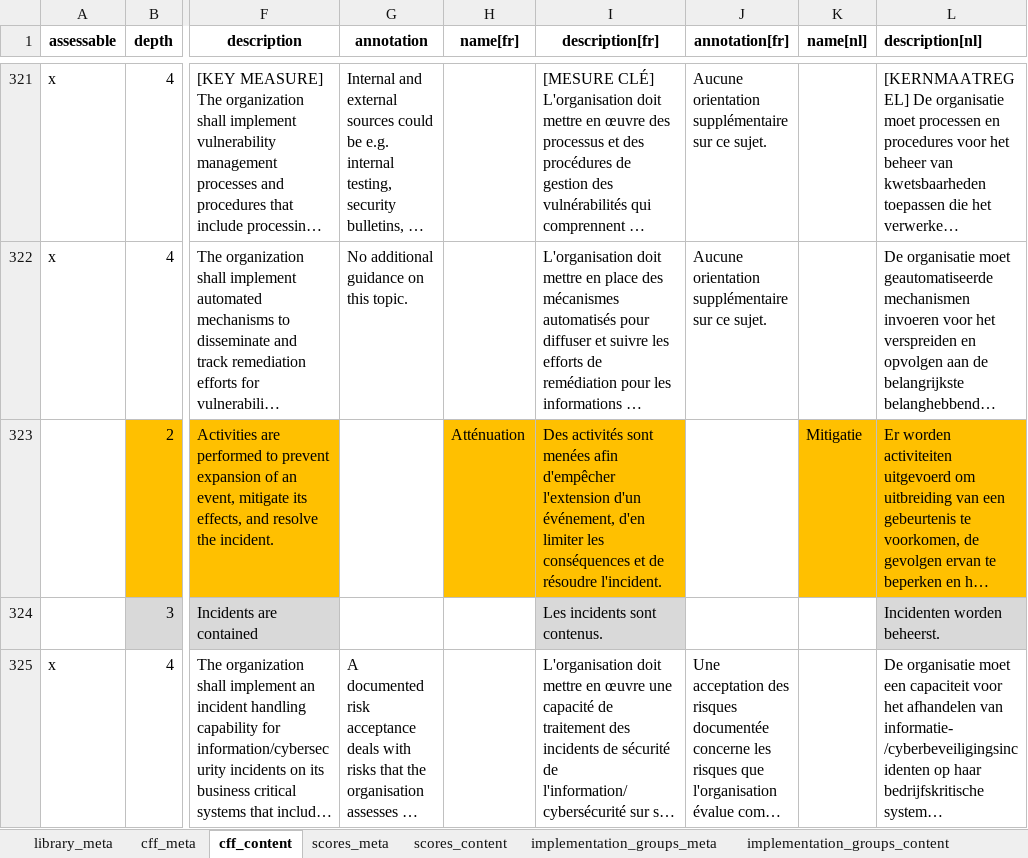
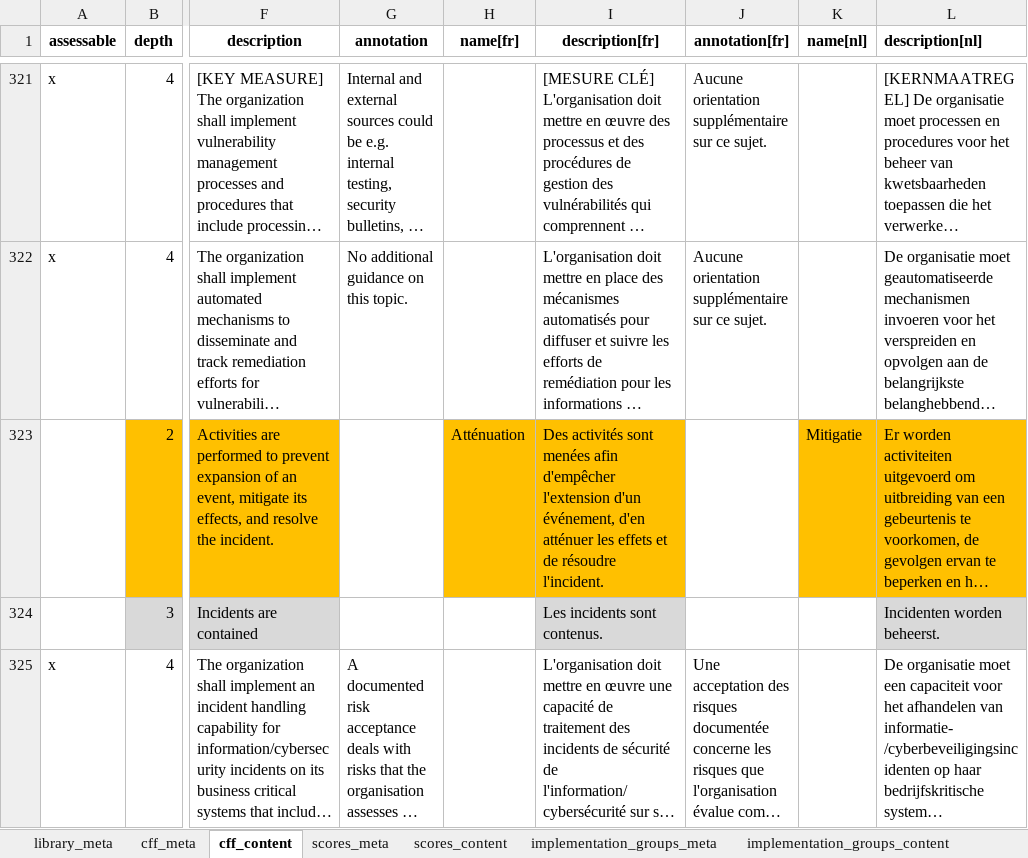
Before and after one commit to intuitem/ciso-assistant-community, an Excel workbook: tools/excel/ccb/ccb-cff-2023-03-01.xlsx, sheet cff_content, drawn as a sheet; only a part is shown, gaps mark what is left out; long unchanged cells end in …; values as stored, in another font and other column widths than the file's, no borders; the diff names each change by its address in the sheet, - before the commit and + after, or states it on an @@ line.

```diff
--- a/tools/excel/ccb/ccb-cff-2023-03-01.xlsx (sheet cff_content)
+++ b/tools/excel/ccb/ccb-cff-2023-03-01.xlsx (sheet cff_content)
-I323 (description[fr]): …événement, d'en limiter les conséquences et de…
+I323 (description[fr]): …événement, d'en atténuer les effets et de…
```
Also changed, not shown: 1 other file.
